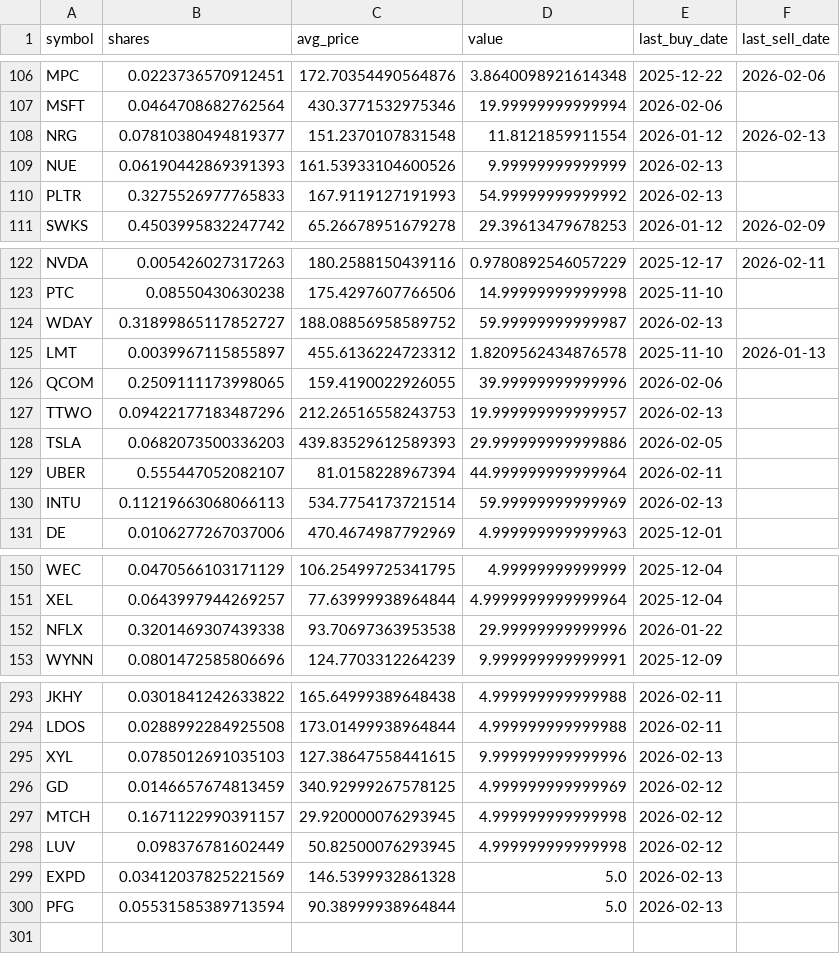
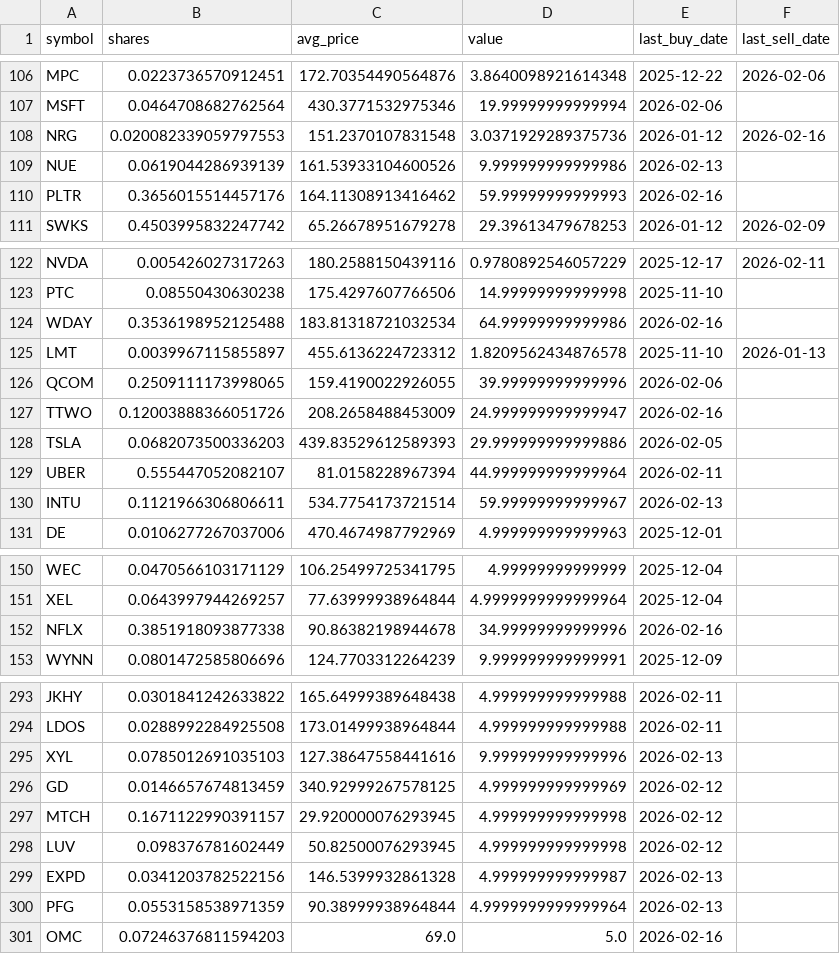
Before and after one commit to TechGroei/Test_Stock_Trading_Strategy, a CSV file: data/portfolio.csv, drawn as a sheet; only a part is shown, gaps mark what is left out; the diff covers the shown part only.

```diff
--- a/data/portfolio.csv
+++ b/data/portfolio.csv
@@ -107,5 +107,5 @@ MPC,0.0223736570912451,172.70354490564876,3.8640098921614348,2025-12-22,2026-02-
 MSFT,0.0464708682762564,430.3771532975346,19.99999999999994,2026-02-06,
-NRG,0.07810380494819377,151.2370107831548,11.8121859911554,2026-01-12,2026-02-13
-NUE,0.06190442869391393,161.53933104600526,9.99999999999999,2026-02-13,
-PLTR,0.3275526977765833,167.9119127191993,54.99999999999992,2026-02-13,
+NRG,0.020082339059797553,151.2370107831548,3.0371929289375736,2026-01-12,2026-02-16
+NUE,0.0619044286939139,161.53933104600526,9.999999999999986,2026-02-13,
+PLTR,0.3656015514457176,164.11308913416462,59.99999999999993,2026-02-16,
 SWKS,0.4503995832247742,65.26678951679278,29.39613479678253,2026-01-12,2026-02-09
@@ -123,9 +123,9 @@ NVDA,0.005426027317263,180.2588150439116,0.9780892546057229,2025-12-17,2026-02-1
 PTC,0.08550430630238,175.4297607766506,14.99999999999998,2025-11-10,
-WDAY,0.31899865117852727,188.08856958589752,59.99999999999987,2026-02-13,
+WDAY,0.3536198952125488,183.81318721032534,64.99999999999986,2026-02-16,
 LMT,0.0039967115855897,455.6136224723312,1.8209562434876578,2025-11-10,2026-01-13
 QCOM,0.2509111173998065,159.4190022926055,39.99999999999996,2026-02-06,
-TTWO,0.09422177183487296,212.26516558243753,19.999999999999957,2026-02-13,
+TTWO,0.12003888366051726,208.2658488453009,24.999999999999947,2026-02-16,
 TSLA,0.0682073500336203,439.83529612589393,29.999999999999886,2026-02-05,
 UBER,0.555447052082107,81.0158228967394,44.999999999999964,2026-02-11,
-INTU,0.11219663068066113,534.7754173721514,59.99999999999969,2026-02-13,
+INTU,0.1121966306806611,534.7754173721514,59.99999999999967,2026-02-13,
 DE,0.0106277267037006,470.4674987792969,4.999999999999963,2025-12-01,
@@ -151,3 +151,3 @@ WEC,0.0470566103171129,106.25499725341795,4.99999999999999,2025-12-04,
 XEL,0.0643997944269257,77.63999938964844,4.9999999999999964,2025-12-04,
-NFLX,0.3201469307439338,93.70697363953538,29.99999999999996,2026-01-22,
+NFLX,0.3851918093877338,90.86382198944678,34.99999999999996,2026-02-16,
 WYNN,0.0801472585806696,124.7703312264239,9.999999999999991,2025-12-09,
@@ -294,3 +294,3 @@ JKHY,0.0301841242633822,165.64999389648438,4.999999999999988,2026-02-11,
 LDOS,0.0288992284925508,173.01499938964844,4.999999999999988,2026-02-11,
-XYL,0.0785012691035103,127.38647558441615,9.999999999999996,2026-02-13,
+XYL,0.0785012691035103,127.38647558441616,9.999999999999996,2026-02-13,
 GD,0.0146657674813459,340.92999267578125,4.999999999999969,2026-02-12,
@@ -298,3 +298,4 @@ MTCH,0.1671122990391157,29.920000076293945,4.999999999999998,2026-02-12,
 LUV,0.098376781602449,50.82500076293945,4.999999999999998,2026-02-12,
-EXPD,0.03412037825221569,146.5399932861328,5.0,2026-02-13,
-PFG,0.05531585389713594,90.38999938964844,5.0,2026-02-13,
+EXPD,0.0341203782522156,146.5399932861328,4.999999999999987,2026-02-13,
+PFG,0.0553158538971359,90.38999938964844,4.9999999999999964,2026-02-13,
+OMC,0.07246376811594203,69.0,5.0,2026-02-16,
```
Also changed, not shown: 43 edited cells elsewhere in this file, data/trades_history.csv, 1 other file.
